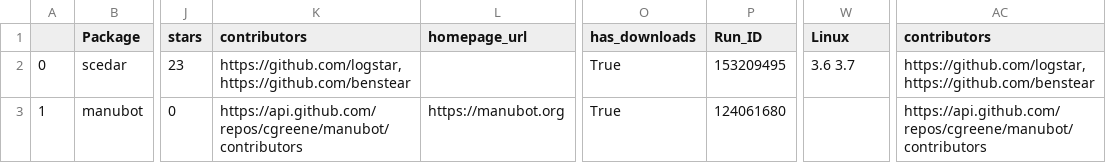
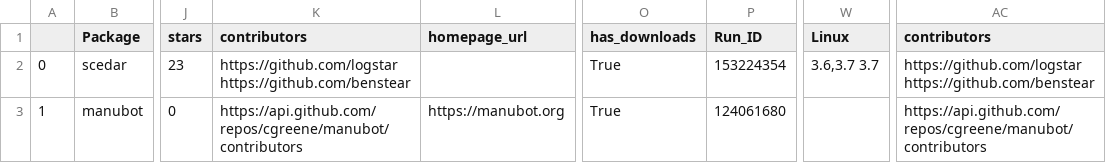
Before and after one commit to benstear/biopypir_logs, a CSV file: log_matrix.csv, drawn as a sheet; only a part is shown, gaps mark what is left out; ↵ is a line break in a cell; the diff names each change by its address in the sheet, - before the commit and + after, or states it on an @@ line.

```diff
--- a/log_matrix.csv
+++ b/log_matrix.csv
-K2 (contributors): https://github.com/logstar,https://github.com/benstear
+K2 (contributors): https://github.com/logstar ↵ https://github.com/benstear
-P2 (Run_ID): 153209495
+P2 (Run_ID): 153224354
-W2 (Linux): 3.6 3.7
+W2 (Linux): 3.6,3.7 3.7
-AC2 (contributors): https://github.com/logstar,https://github.com/benstear
+AC2 (contributors): https://github.com/logstar ↵ https://github.com/benstear
```
Also changed, not shown: 3 other files.
